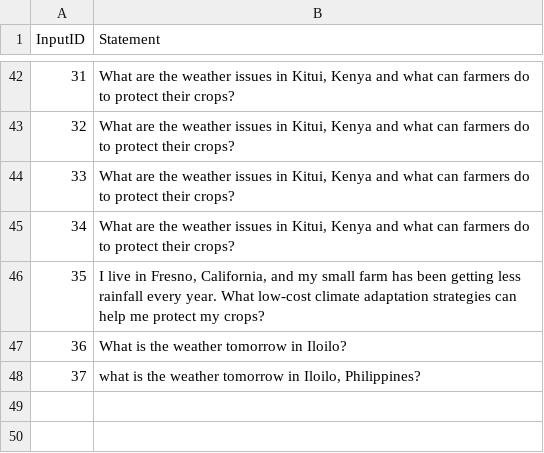
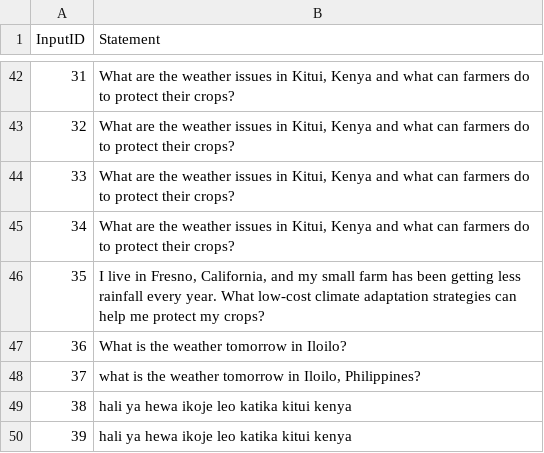
Before and after one commit to ncantonjos04/climateAgent, a CSV file: logs/input.csv, drawn as a sheet; only a part is shown, gaps mark what is left out; the diff names each change by its address in the sheet, - before the commit and + after, or states it on an @@ line.

```diff
--- a/logs/input.csv
+++ b/logs/input.csv
+row 49: 38 | hali ya hewa ikoje leo katika kitui kenya
+row 50: 39 | hali ya hewa ikoje leo katika kitui kenya
```
Also changed, not shown: logs/output.csv, 7 other files.
